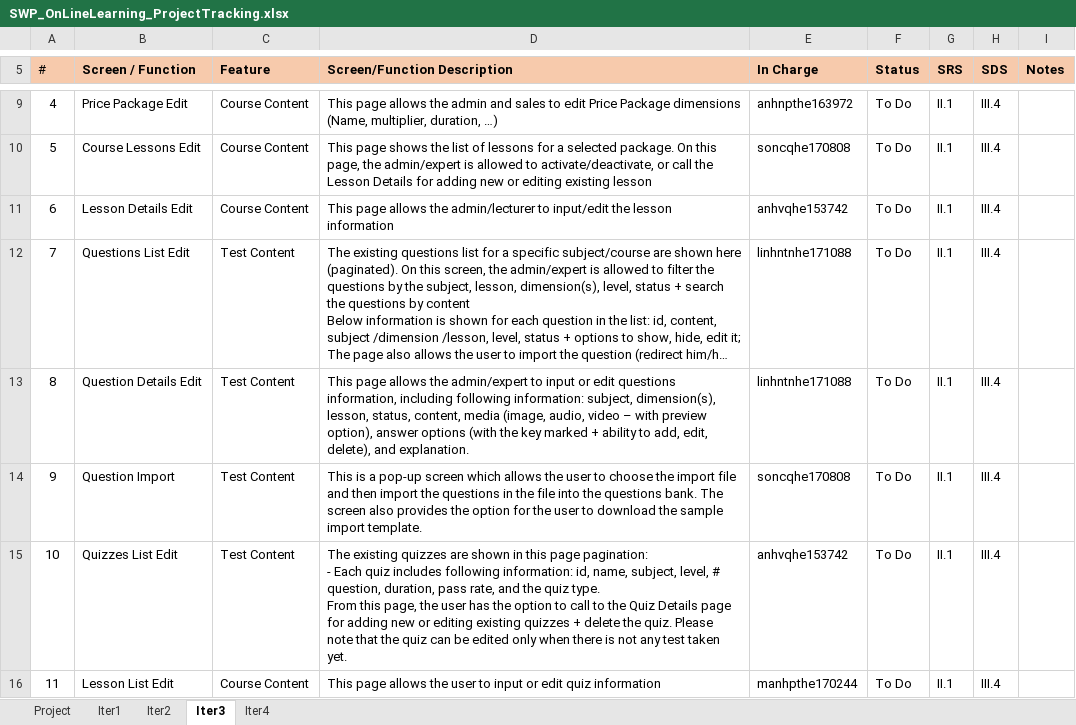
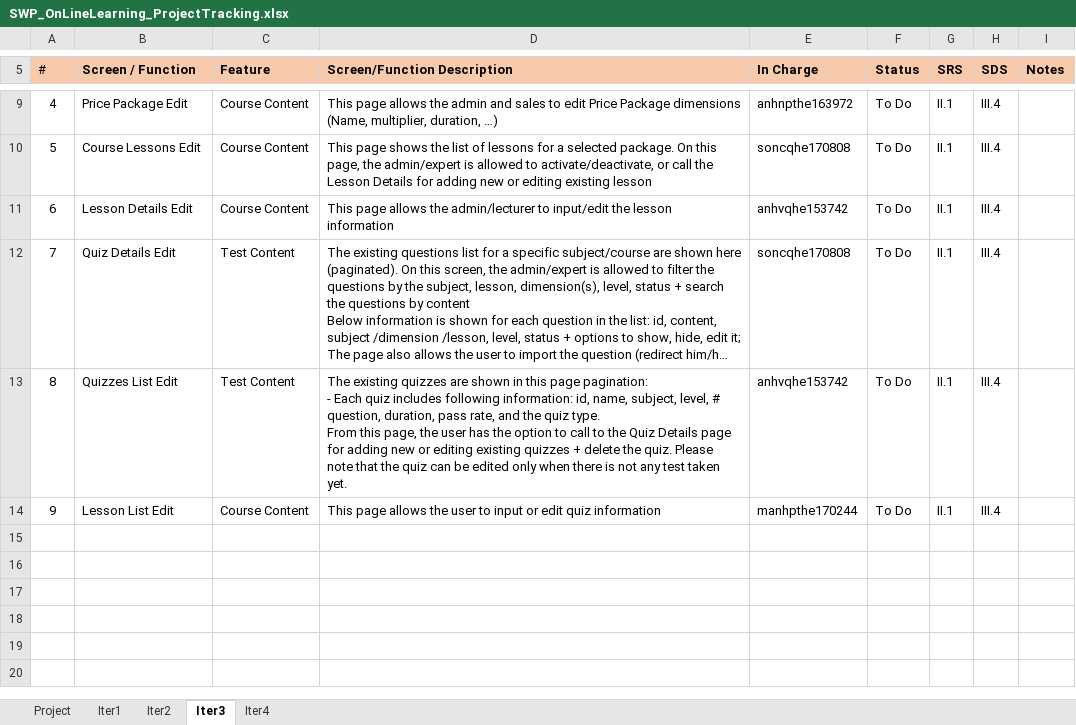
Before and after one commit to manhpthe170244/SWP391-Group4-OnlineLearningSystem, an Excel workbook: SWP/Week7/Docs/SWP_OnLineLearning_ProjectTracking.xlsx, sheet Iter3, drawn as a sheet; only a part is shown, gaps mark what is left out; long unchanged cells end in …; values as stored, in another font and other column widths than the file's, no borders; ↵ is a line break in a cell; the diff names each change by its address in the sheet, - before the commit and + after, or states it on an @@ line.

```diff
--- a/SWP/Week7/Docs/SWP_OnLineLearning_ProjectTracking.xlsx (sheet Iter3)
+++ b/SWP/Week7/Docs/SWP_OnLineLearning_ProjectTracking.xlsx (sheet Iter3)
-B12 (Screen / Function): Questions List Edit
+B12 (Screen / Function): Quiz Details Edit
-E12 (In Charge): linhntnhe171088
+E12 (In Charge): soncqhe170808
-B13 (Screen / Function): Question Details Edit
+B13 (Screen / Function): Quizzes List Edit
-D13 (Screen/Function Description): This page allows the admin/expert to input or edit questions information, including following information: subject, dimension(s), lesson, status, content, media (image, audio, video – with preview option), answer options (with the key marked + ability to add, edit, delete), and explanation.
+D13 (Screen/Function Description): The existing quizzes are shown in this page pagination: ↵ - Each quiz includes following information: id, name, subject, level, # question, duration, pass rate, and the quiz type. ↵ From this page, the user has the option to call to the Quiz Details page for adding new or editing existing quizzes + delete the quiz. Please note that the quiz can be edited only when there is not any test taken yet.
-E13 (In Charge): linhntnhe171088
+E13 (In Charge): anhvqhe153742
-B14 (Screen / Function): Question Import
+B14 (Screen / Function): Lesson List Edit
-C14 (Feature): Test Content
+C14 (Feature): Course Content
-D14 (Screen/Function Description): This is a pop-up screen which allows the user to choose the import file and then import the questions in the file into the questions bank. The screen also provides the option for the user to download the sample import template.
+D14 (Screen/Function Description): This page allows the user to input or edit quiz information
-E14 (In Charge): soncqhe170808
+E14 (In Charge): manhpthe170244
-row 15: 10 | Quizzes List Edit | Test Content | The existing quizzes are shown in this page pagination: ↵ - Each quiz includes following information: id, name, subject, level, # question, duration, pass rate, and the quiz type. ↵ From this page, the user has the option to call to the Quiz Details page for adding new or editing existing quizzes + delete the quiz. Please note that the quiz can be edited only when there is not any test taken yet. | anhvqhe153742 | To Do | II.1 | III.4
-row 16: 11 | Lesson List Edit | Course Content | This page allows the user to input or edit quiz information | manhpthe170244 | To Do | II.1 | III.4
```
Also changed, not shown: 1 other file.
